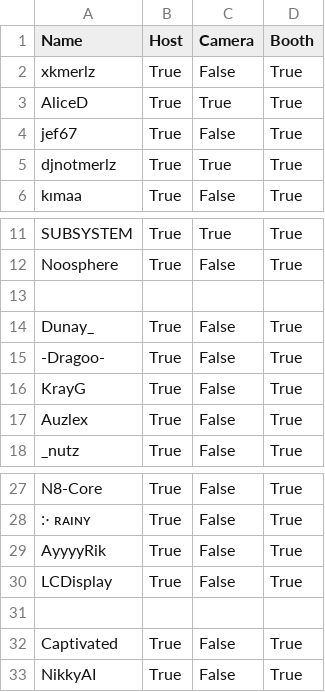
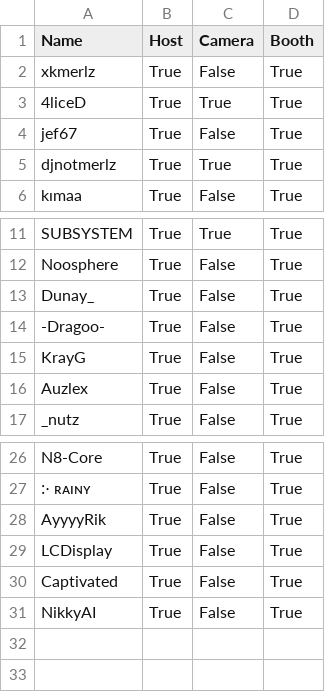
Before and after one commit to HiveMindVR/hivemindvr.github.io, a CSV file: hive.csv, drawn as a sheet; only a part is shown, gaps mark what is left out.

Commit message:
Update hive.csv

```diff
--- a/hive.csv
+++ b/hive.csv
@@ -2,3 +2,3 @@ Name,Host,Camera,Booth
 xkmerlz,True,False,True
-AliceD,True,True,True
+4liceD,True,True,True
 jef67,True,False,True
@@ -12,3 +12,2 @@ SUBSYSTEM,True,True,True
 Noosphere,True,False,True
-,,,
 Dunay_,True,False,True
@@ -30,3 +29,2 @@ AyyyyRik,True,False,True
 LCDisplay,True,False,True
-,,,
 Captivated,True,False,True
```
